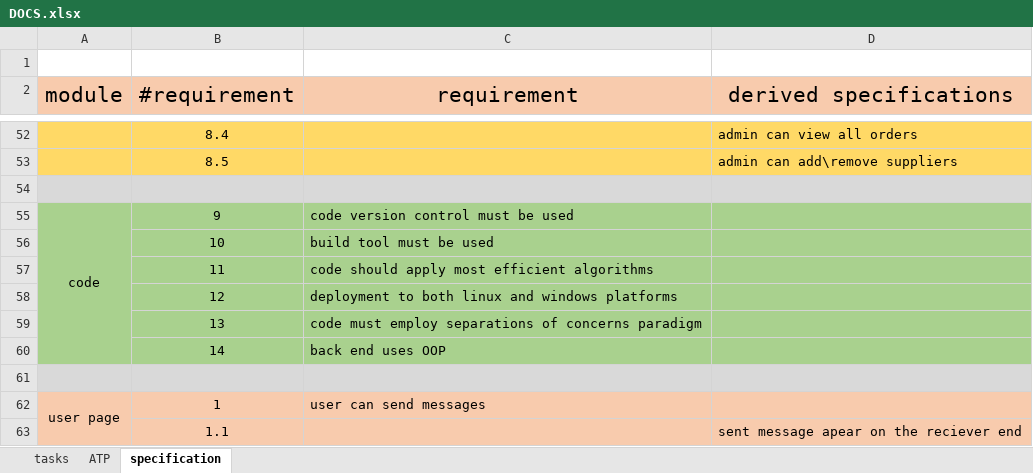
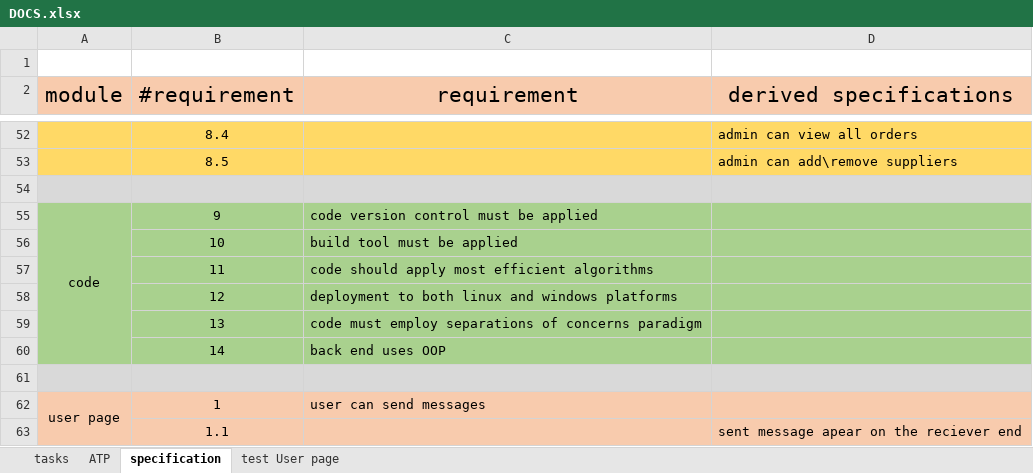
Before and after one commit to eliyahulevi/final_project, an Excel workbook: DOCS.xlsx, sheet specification, drawn as a sheet; only a part is shown, gaps mark what is left out; values as stored, in another font and other column widths than the file's, no borders; the diff names each change by its address in the sheet, - before the commit and + after, or states it on an @@ line.

Commit message:
update DOCS: add user page testing procedure

```diff
--- a/DOCS.xlsx (sheet specification)
+++ b/DOCS.xlsx (sheet specification)
+sheet tab: test User page
-C55 (requirement): code version control must be used
+C55 (requirement): code version control must be applied
-C56 (requirement): build tool must be used
+C56 (requirement): build tool must be applied
```
